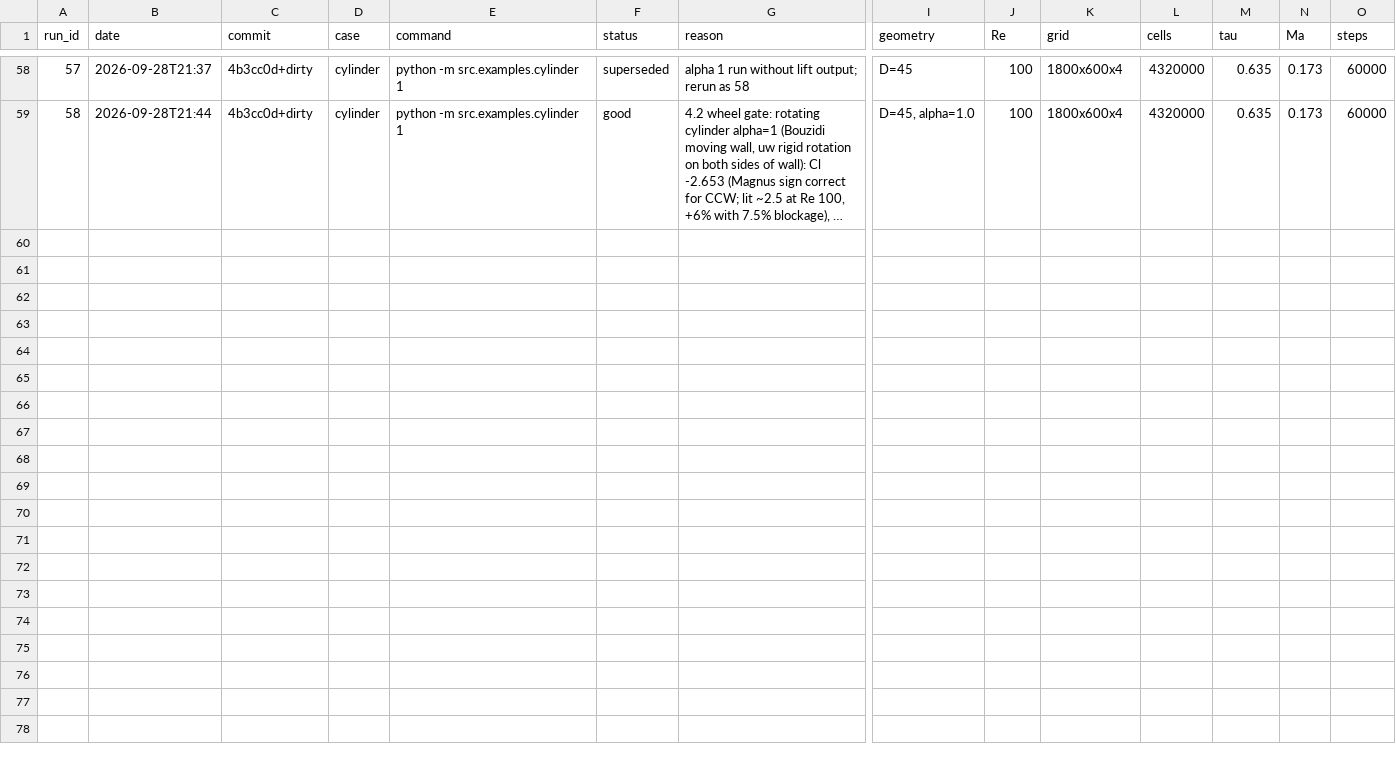
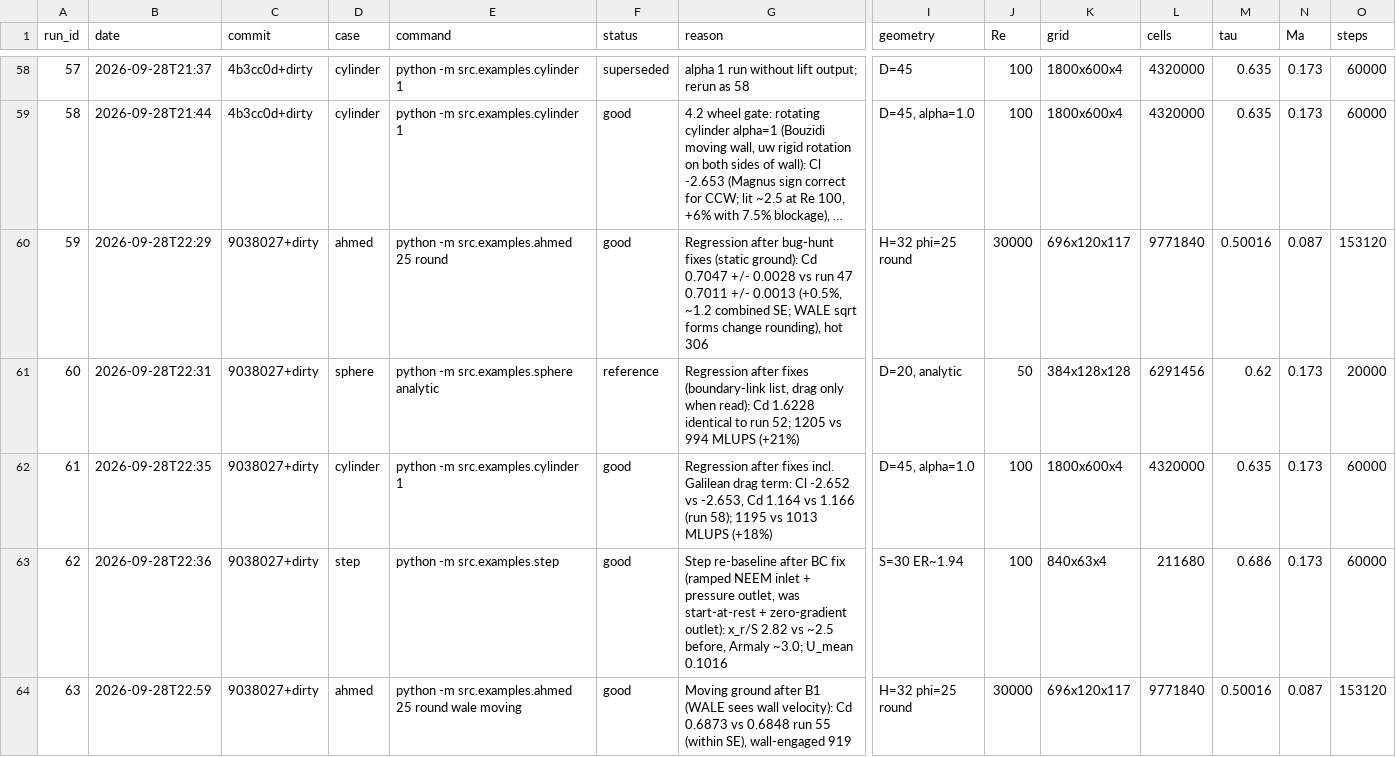
Before and after one commit to JDavies101/Homebrew-CFD, a CSV file: docs/run_log.csv, drawn as a sheet; only a part is shown, gaps mark what is left out; long unchanged cells end in …; rows hold the shown columns only; the diff names each change by its address in the sheet, - before the commit and + after, or states it on an @@ line.

Commit message:
Bug hunt: WALE moving-wall gradients, Bouzidi thin-gap fallback, Galilean drag, boundary-link list (+20% on Bouzidi cases), step BC fix, dead code removed, tests renumbered

```diff
--- a/docs/run_log.csv
+++ b/docs/run_log.csv
+row 60: 59 | 2026-09-28T22:29 | 9038027+dirty | ahmed | python -m src.examples.ahmed 25 round | good | Regression after bug-hunt fixes (static ground): Cd 0.7047 +/- 0.0028 vs run 47 0.7011 +/- 0.0013 (+0.5%, ~1.2 combined SE; WALE sqrt forms change rounding), hot 306 | H=32 phi=25 round | 30000 | 696x120x117 | 9771840 | 0.50016 | 0.087 | 153120
+row 61: 60 | 2026-09-28T22:31 | 9038027+dirty | sphere | python -m src.examples.sphere analytic | reference | Regression after fixes (boundary-link list, drag only when read): Cd 1.6228 identical to run 52; 1205 vs 994 MLUPS (+21%) | D=20, analytic | 50 | 384x128x128 | 6291456 | 0.62 | 0.173 | 20000
+row 62: 61 | 2026-09-28T22:35 | 9038027+dirty | cylinder | python -m src.examples.cylinder 1 | good | Regression after fixes incl. Galilean drag term: Cl -2.652 vs -2.653, Cd 1.164 vs 1.166 (run 58); 1195 vs 1013 MLUPS (+18%) | D=45, alpha=1.0 | 100 | 1800x600x4 | 4320000 | 0.635 | 0.173 | 60000
+row 63: 62 | 2026-09-28T22:36 | 9038027+dirty | step | python -m src.examples.step | good | Step re-baseline after BC fix (ramped NEEM inlet + pressure outlet, was start-at-rest + zero-gradient outlet): x_r/S 2.82 vs ~2.5 before, Armaly ~3.0; U_mean 0.1016 | S=30 ER~1.94 | 100 | 840x63x4 | 211680 | 0.686 | 0.173 | 60000
+row 64: 63 | 2026-09-28T22:59 | 9038027+dirty | ahmed | python -m src.examples.ahmed 25 round wale moving | good | Moving ground after B1 (WALE sees wall velocity): Cd 0.6873 vs 0.6848 run 55 (within SE), wall-engaged 919 | H=32 phi=25 round | 30000 | 696x120x117 | 9771840 | 0.50016 | 0.087 | 153120
```
Also changed, not shown: 13 other files.
